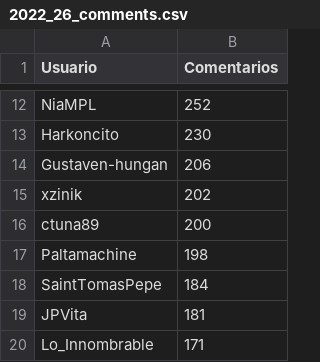
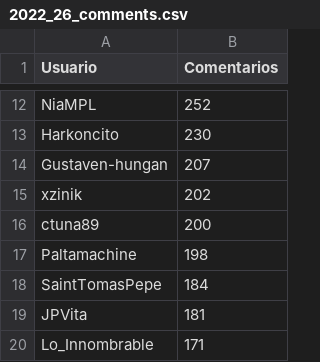
Before and after one commit to JPZV/rChileRandom-Bot, a CSV file: weekly/2022_26_comments.csv, drawn as a sheet; only a part is shown, gaps mark what is left out.

```diff
--- a/weekly/2022_26_comments.csv
+++ b/weekly/2022_26_comments.csv
@@ -13,3 +13,3 @@ NiaMPL,252
 Harkoncito,230
-Gustaven-hungan,206
+Gustaven-hungan,207
 xzinik,202
```
Also changed, not shown: Users_comments.csv, weekly/current_comments.csv, 2 other files.
